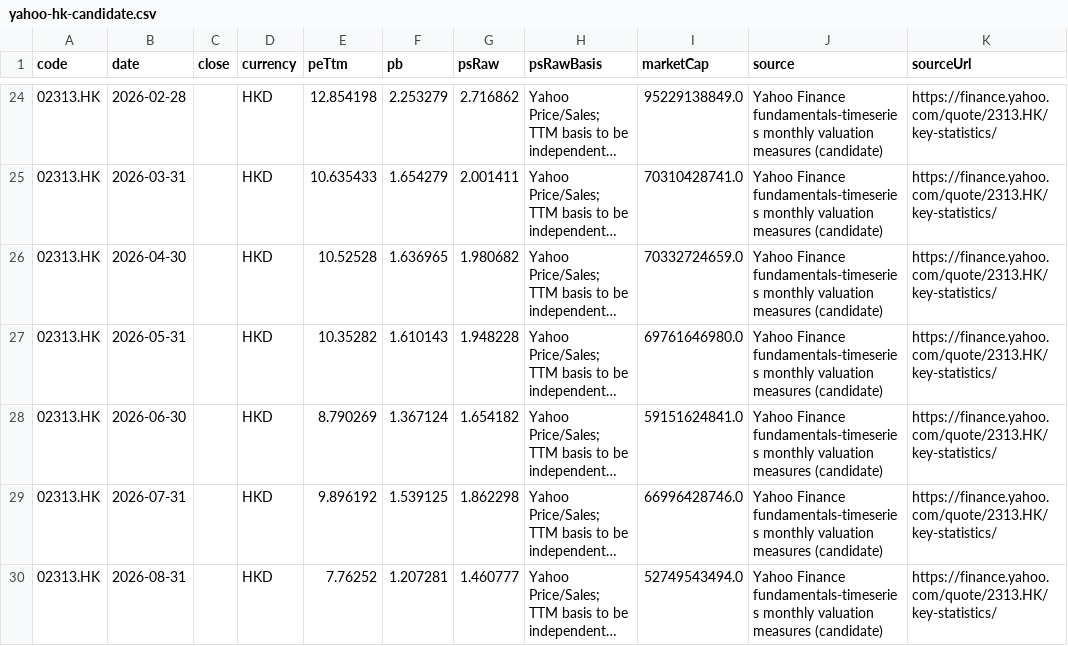
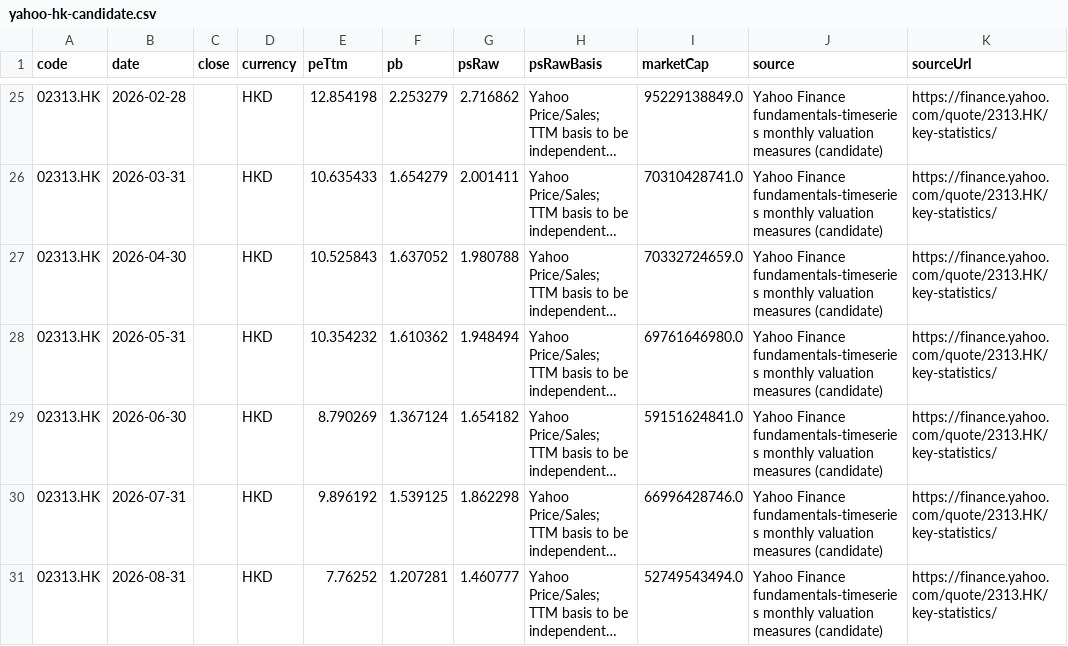
Before and after one commit to yuweijia1992/demo, a CSV file: data/valuation-history/raw/yahoo-hk-candidate.csv, drawn as a sheet; only a part is shown, gaps mark what is left out; long unchanged cells end in …; addresses are those after the commit; the diff covers the shown part only; the diff names each change by its address in the sheet, - before the commit and + after, or states it on an @@ line.

```diff
--- a/data/valuation-history/raw/yahoo-hk-candidate.csv
+++ b/data/valuation-history/raw/yahoo-hk-candidate.csv
-E27 (peTtm): 10.52528
+E27 (peTtm): 10.525843
-F27 (pb): 1.636965
+F27 (pb): 1.637052
-G27 (psRaw): 1.980682
+G27 (psRaw): 1.980788
-E28 (peTtm): 10.35282
+E28 (peTtm): 10.354232
-F28 (pb): 1.610143
+F28 (pb): 1.610362
-G28 (psRaw): 1.948228
+G28 (psRaw): 1.948494
```
Also changed, not shown: 3 added rows and 6 edited cells elsewhere in this file, 1 other file.
